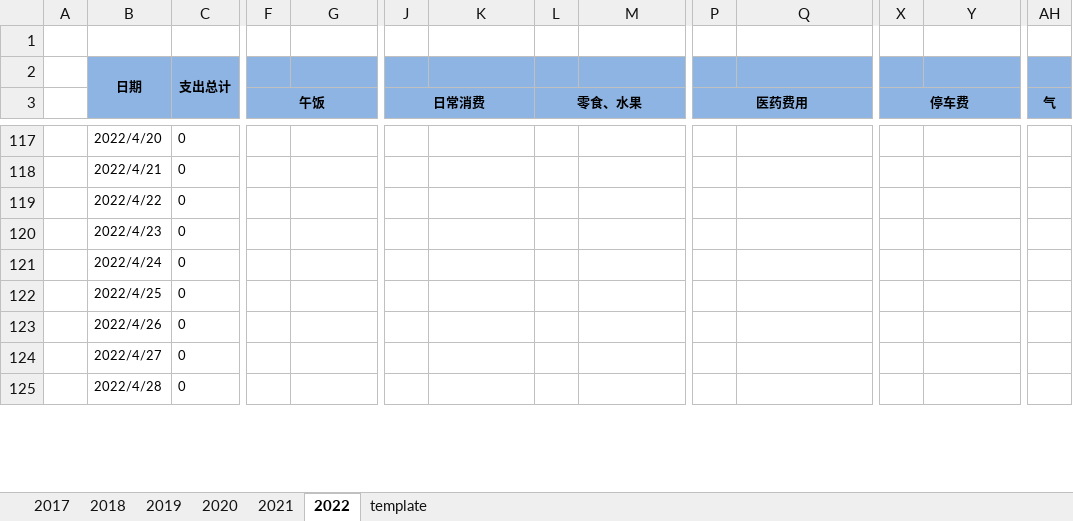
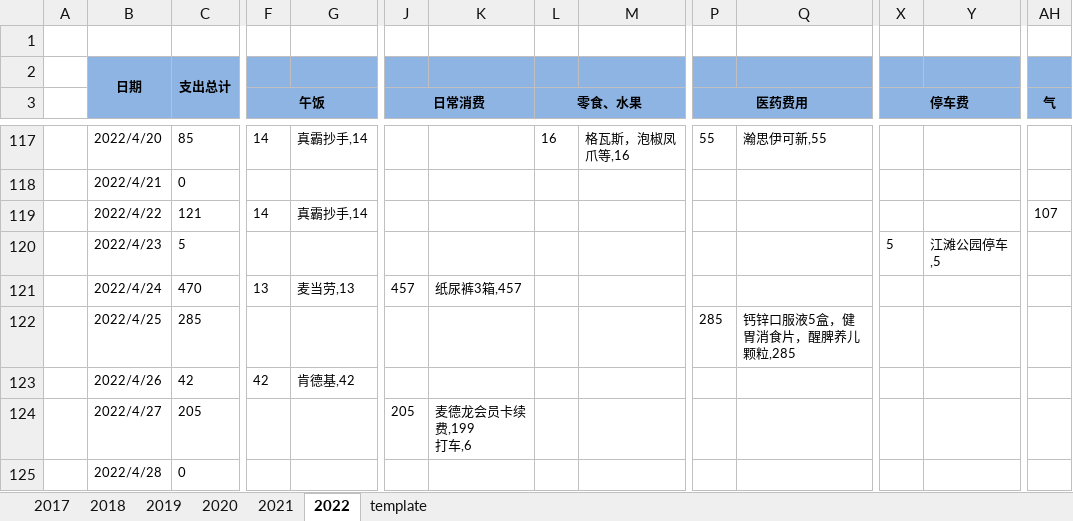
Before and after one commit to cga2351/docs, an Excel workbook: DailyExpense.xlsx, sheet 2022, drawn as a sheet; only a part is shown, gaps mark what is left out; values as stored, in another font and other column widths than the file's, no borders; conditional formats not drawn; ↵ is a line break in a cell; the diff covers the shown part only; the diff names each change by its address in the sheet, - before the commit and + after, or states it on an @@ line.

```diff
--- a/DailyExpense.xlsx (sheet 2022)
+++ b/DailyExpense.xlsx (sheet 2022)
-C117: 0
+C117: 85
-F117 (午饭): (empty)
+F117 (午饭): 14
-G117: (empty)
+G117: 真霸抄手,14
-L117 (零食、水果): (empty)
+L117 (零食、水果): 16
-M117: (empty)
+M117: 格瓦斯，泡椒凤爪等,16
-P117 (医药费用): (empty)
+P117 (医药费用): 55
-Q117: (empty)
+Q117: 瀚思伊可新,55
-C119: 0
+C119: 121
-F119 (午饭): (empty)
+F119 (午饭): 14
-G119: (empty)
+G119: 真霸抄手,14
-AH119 (气): (empty)
+AH119 (气): 107
-C120: 0
+C120: 5
-X120 (停车费): (empty)
+X120 (停车费): 5
-Y120: (empty)
+Y120: 江滩公园停车,5
-C121: 0
+C121: 470
-F121 (午饭): (empty)
+F121 (午饭): 13
-G121: (empty)
+G121: 麦当劳,13
-J121 (日常消费): (empty)
+J121 (日常消费): 457
-K121: (empty)
+K121: 纸尿裤3箱,457
-C122: 0
+C122: 285
-P122 (医药费用): (empty)
+P122 (医药费用): 285
-Q122: (empty)
+Q122: 钙锌口服液5盒，健胃消食片，醒脾养儿颗粒,285
-C123: 0
+C123: 42
-F123 (午饭): (empty)
+F123 (午饭): 42
-G123: (empty)
+G123: 肯德基,42
-C124: 0
+C124: 205
-J124 (日常消费): (empty)
+J124 (日常消费): 205
-K124: (empty)
+K124: 麦德龙会员卡续费,199 ↵ 打车,6
```
Also changed, not shown: 443 edited cells elsewhere in this sheet, 1 other file.
